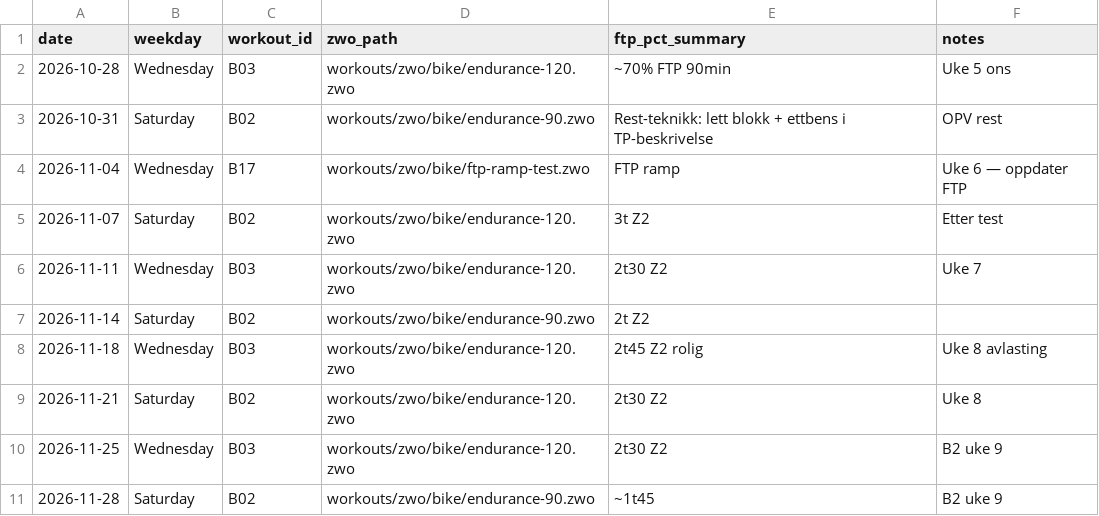
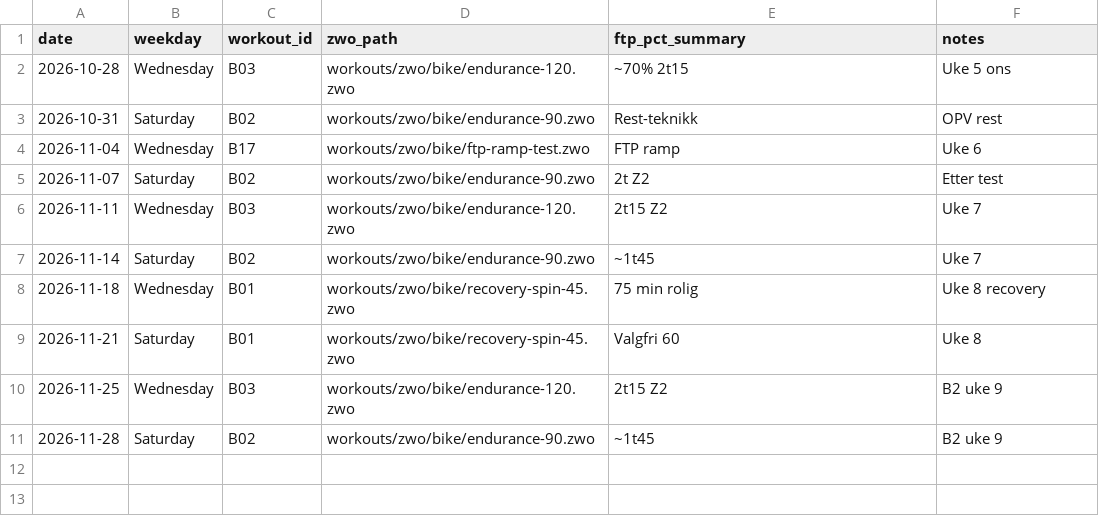
Before and after one commit to Wilste123/Lofoten_light, a CSV file: plans/csv/sykkel-zwo-kalender-4uker-2026-10-26.csv, drawn as a sheet.

```diff
--- a/plans/csv/sykkel-zwo-kalender-4uker-2026-10-26.csv
+++ b/plans/csv/sykkel-zwo-kalender-4uker-2026-10-26.csv
@@ -1,11 +1,11 @@
 date,weekday,workout_id,zwo_path,ftp_pct_summary,notes
-2026-10-28,Wednesday,B03,workouts/zwo/bike/endurance-120.zwo,"~70% FTP 90min","Uke 5 ons"
-2026-10-31,Saturday,B02,workouts/zwo/bike/endurance-90.zwo,"Rest-teknikk: lett blokk + ettbens i TP-beskrivelse","OPV rest"
-2026-11-04,Wednesday,B17,workouts/zwo/bike/ftp-ramp-test.zwo,"FTP ramp","Uke 6 — oppdater FTP"
-2026-11-07,Saturday,B02,workouts/zwo/bike/endurance-120.zwo,"3t Z2","Etter test"
-2026-11-11,Wednesday,B03,workouts/zwo/bike/endurance-120.zwo,"2t30 Z2","Uke 7"
-2026-11-14,Saturday,B02,workouts/zwo/bike/endurance-90.zwo,"2t Z2",""
-2026-11-18,Wednesday,B03,workouts/zwo/bike/endurance-120.zwo,"2t45 Z2 rolig","Uke 8 avlasting"
-2026-11-21,Saturday,B02,workouts/zwo/bike/endurance-120.zwo,"2t30 Z2","Uke 8"
-2026-11-25,Wednesday,B03,workouts/zwo/bike/endurance-120.zwo,"2t30 Z2","B2 uke 9"
+2026-10-28,Wednesday,B03,workouts/zwo/bike/endurance-120.zwo,"~70% 2t15","Uke 5 ons"
+2026-10-31,Saturday,B02,workouts/zwo/bike/endurance-90.zwo,"Rest-teknikk","OPV rest"
+2026-11-04,Wednesday,B17,workouts/zwo/bike/ftp-ramp-test.zwo,"FTP ramp","Uke 6"
+2026-11-07,Saturday,B02,workouts/zwo/bike/endurance-90.zwo,"2t Z2","Etter test"
+2026-11-11,Wednesday,B03,workouts/zwo/bike/endurance-120.zwo,"2t15 Z2","Uke 7"
+2026-11-14,Saturday,B02,workouts/zwo/bike/endurance-90.zwo,"~1t45","Uke 7"
+2026-11-18,Wednesday,B01,workouts/zwo/bike/recovery-spin-45.zwo,"75 min rolig","Uke 8 recovery"
+2026-11-21,Saturday,B01,workouts/zwo/bike/recovery-spin-45.zwo,"Valgfri 60","Uke 8"
+2026-11-25,Wednesday,B03,workouts/zwo/bike/endurance-120.zwo,"2t15 Z2","B2 uke 9"
 2026-11-28,Saturday,B02,workouts/zwo/bike/endurance-90.zwo,"~1t45","B2 uke 9"
```
Also changed, not shown: plans/csv/intervals-weekly-targets-2026-10-12-12-31.csv, plans/csv/trainingdojo-2026-10-26-nov30.csv, 16 other files.
